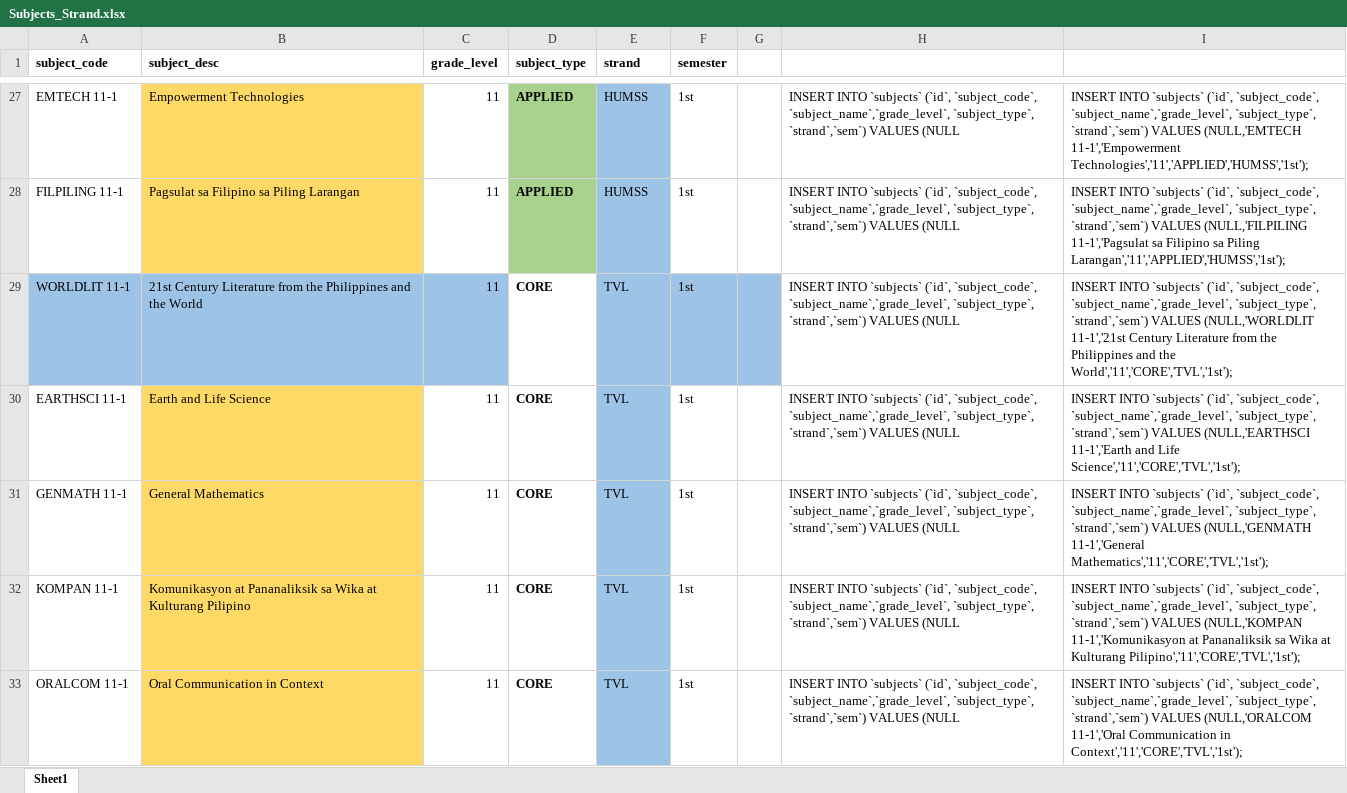
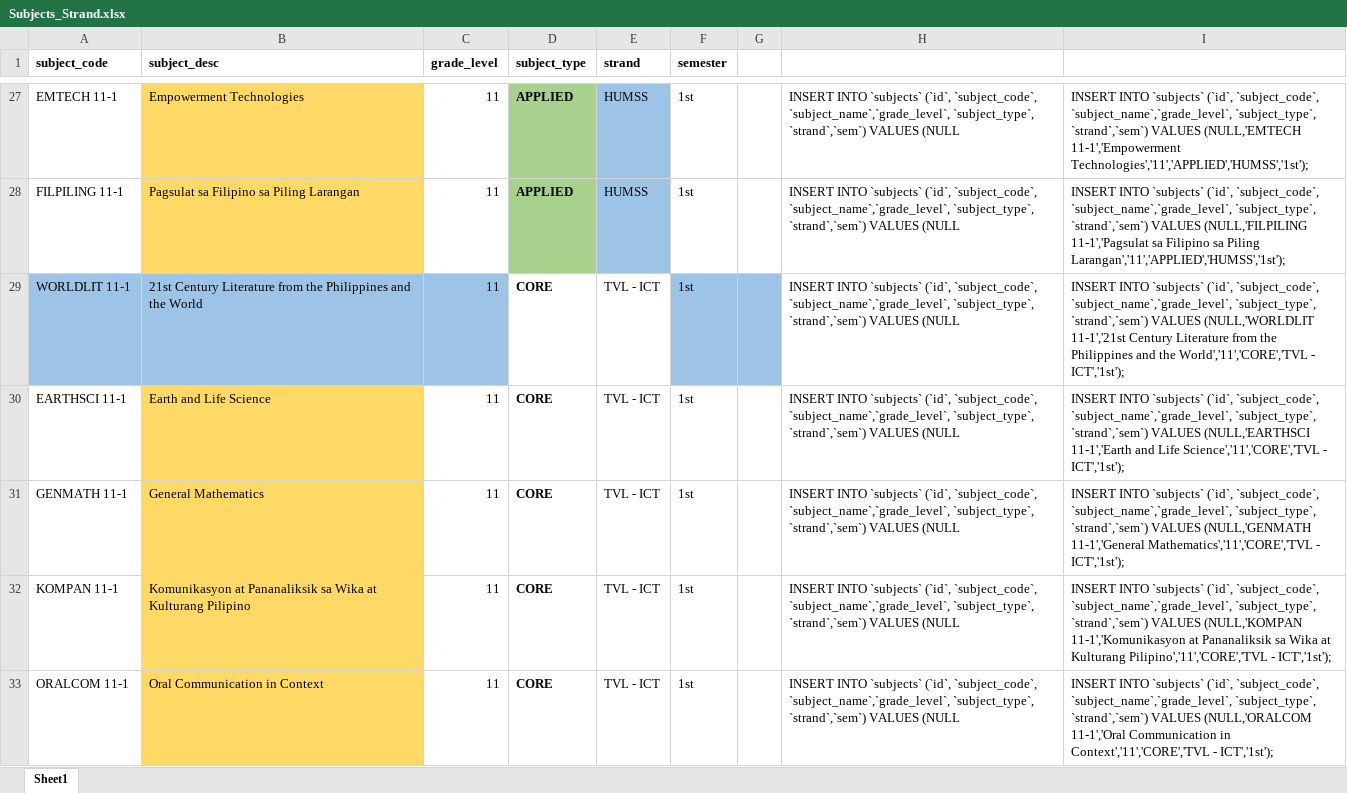
Before and after one commit to gocdevs/Grading_SystemV2, an Excel workbook: Subjects_Strand.xlsx, sheet Sheet1, drawn as a sheet; only a part is shown, gaps mark what is left out; values as stored, in another font and other column widths than the file's, no borders; the diff covers the shown part only; the diff names each change by its address in the sheet, - before the commit and + after, or states it on an @@ line.

```diff
--- a/Subjects_Strand.xlsx (sheet Sheet1)
+++ b/Subjects_Strand.xlsx (sheet Sheet1)
-E29:E33 (strand): TVL
+E29:E33 (strand): TVL - ICT
-E29:E33 fill: #9DC3E6
+E29:E33 fill: none
-I29: …and the World','11','CORE','TVL','1st');
+I29: …and the World','11','CORE','TVL - ICT','1st');
-I30: …and Life Science','11','CORE','TVL','1st');
+I30: …and Life Science','11','CORE','TVL - ICT','1st');
-I31: …(NULL,'GENMATH 11-1','General Mathematics','11','CORE','TVL','1st');
+I31: …(NULL,'GENMATH 11-1','General Mathematics','11','CORE','TVL - ICT','1st');
-I32: …at Kulturang Pilipino','11','CORE','TVL','1st');
+I32: …at Kulturang Pilipino','11','CORE','TVL - ICT','1st');
-I33: …Communication in Context','11','CORE','TVL','1st');
+I33: …Communication in Context','11','CORE','TVL - ICT','1st');
```
Also changed, not shown: 9 added rows, 32 edited cells and cell formats elsewhere in this sheet, TestData.xlsx, 7 other files.
